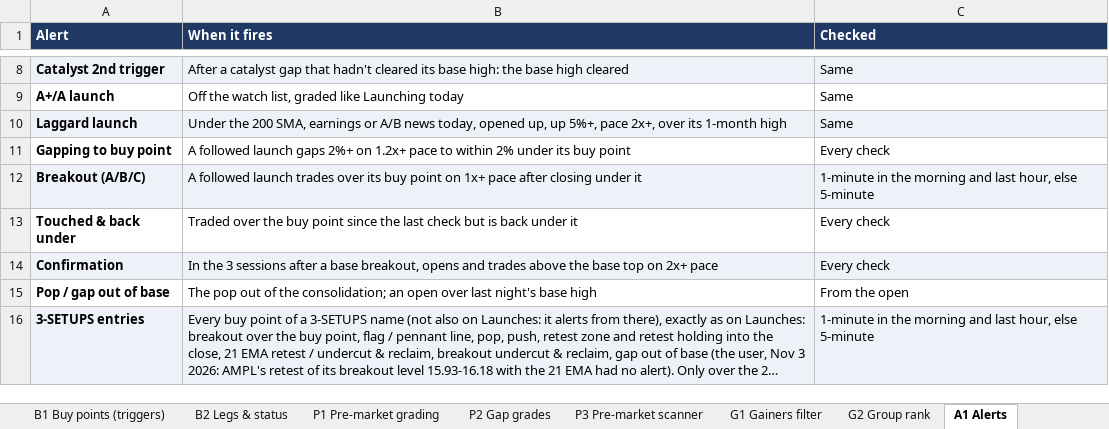
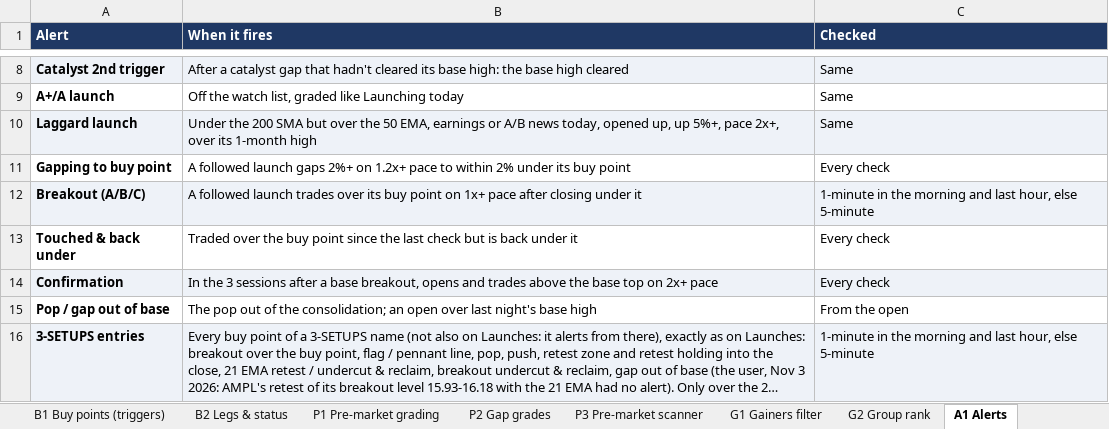
Before and after one commit to goattrader40-lgtm/radar-close-snapshots, an Excel workbook: rules/scanner_rules.xlsx, sheet A1 Alerts, drawn as a sheet; only a part is shown, gaps mark what is left out; long unchanged cells end in …; values as stored, in another font and other column widths than the file's, no borders; the diff names each change by its address in the sheet, - before the commit and + after, or states it on an @@ line.

```diff
--- a/rules/scanner_rules.xlsx (sheet A1 Alerts)
+++ b/rules/scanner_rules.xlsx (sheet A1 Alerts)
-B10 (When it fires): …the 200 SMA, earnings or…
+B10 (When it fires): …the 200 SMA but over the 50 EMA, earnings or…
```
Also changed, not shown: sheet L2 Launch types, 4 other files.
